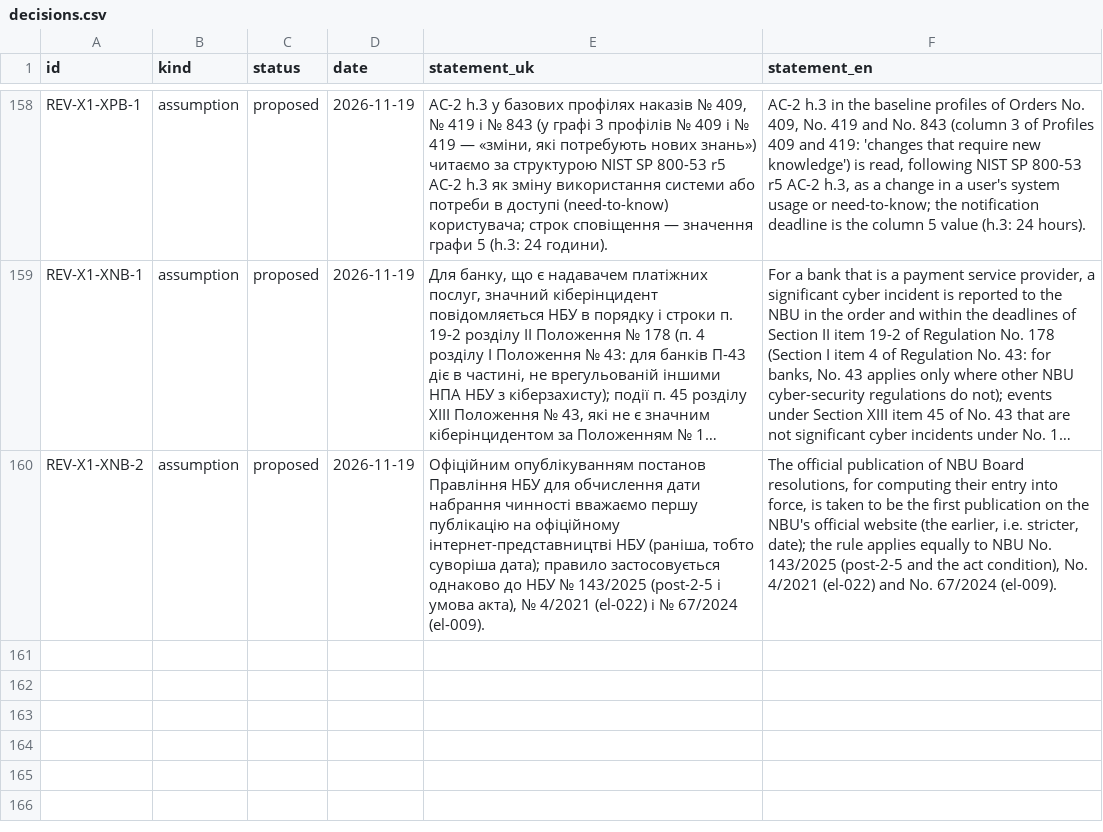
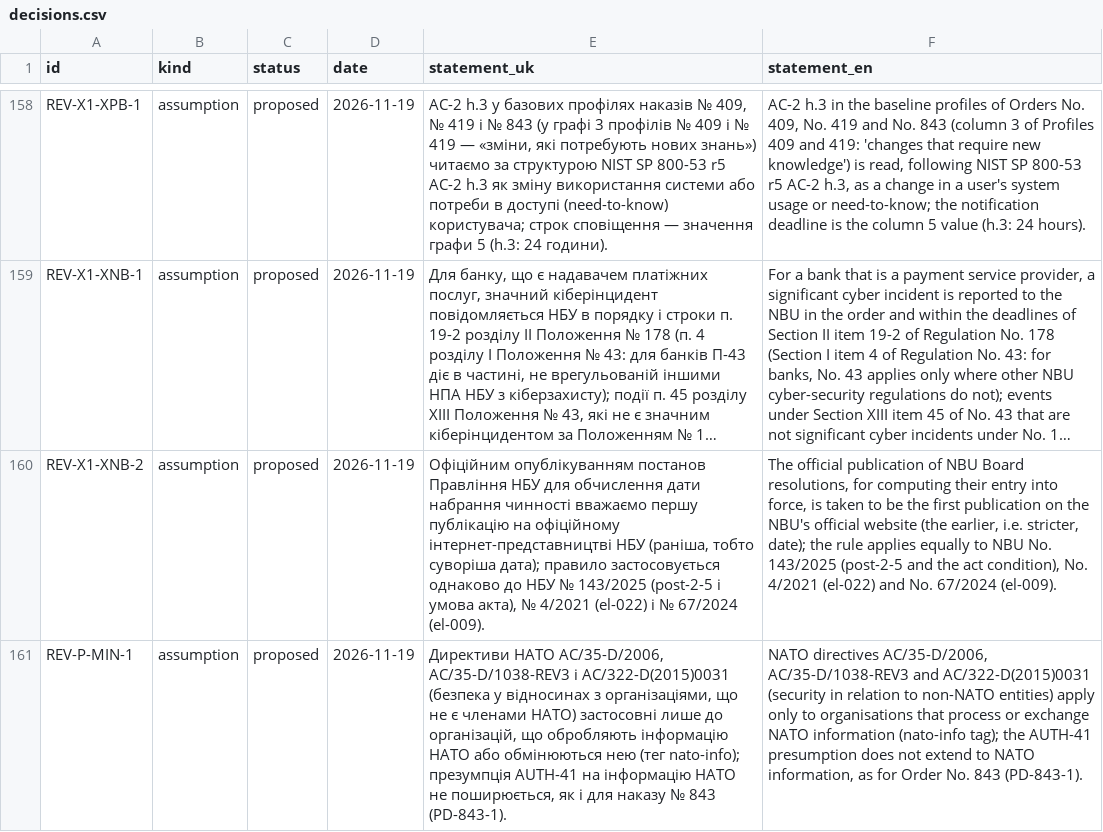
Before and after one commit to Ivan-Gokin/grc-foundation-ua, a CSV file: data/decisions.csv, drawn as a sheet; only a part is shown, gaps mark what is left out; long unchanged cells end in …; the diff names each change by its address in the sheet, - before the commit and + after, or states it on an @@ line.

```diff
--- a/data/decisions.csv
+++ b/data/decisions.csv
+row 161: REV-P-MIN-1 | assumption | proposed | 2026-11-19 | Директиви НАТО AC/35-D/2006, AC/35-D/1038-REV3 і AC/322-D(2015)0031 (безпека у відносинах з організаціями, що не є членами НАТО) застосовні лише до організацій, що обробляють інформацію НАТО або обмінюються нею (тег nato-info); презумпція AUTH-41 на інформацію НАТО не поширюється, як і для наказу № 843 (PD-843-1). | NATO directives AC/35-D/2006, AC/35-D/1038-REV3 and AC/322-D(2015)0031 (security in relation to non-NATO entities) apply only to organisations that process or exchange NATO information (nato-info tag); the AUTH-41 presumption does not extend to NATO information, as for Order No. 843 (PD-843-1).
```
Also changed, not shown: data/applicability.csv, data/sp800-53/profiles.csv.
